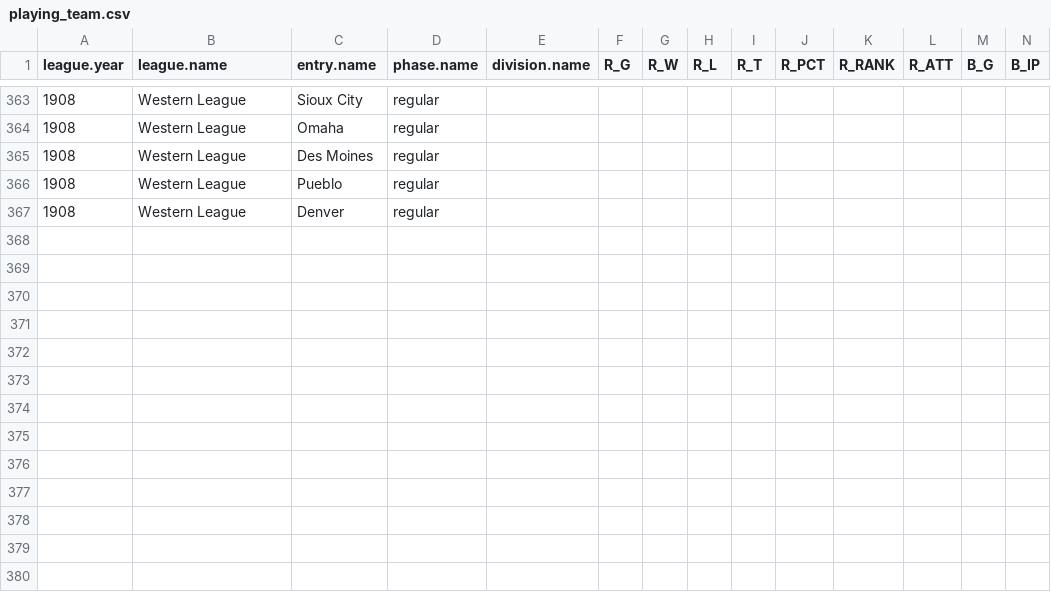
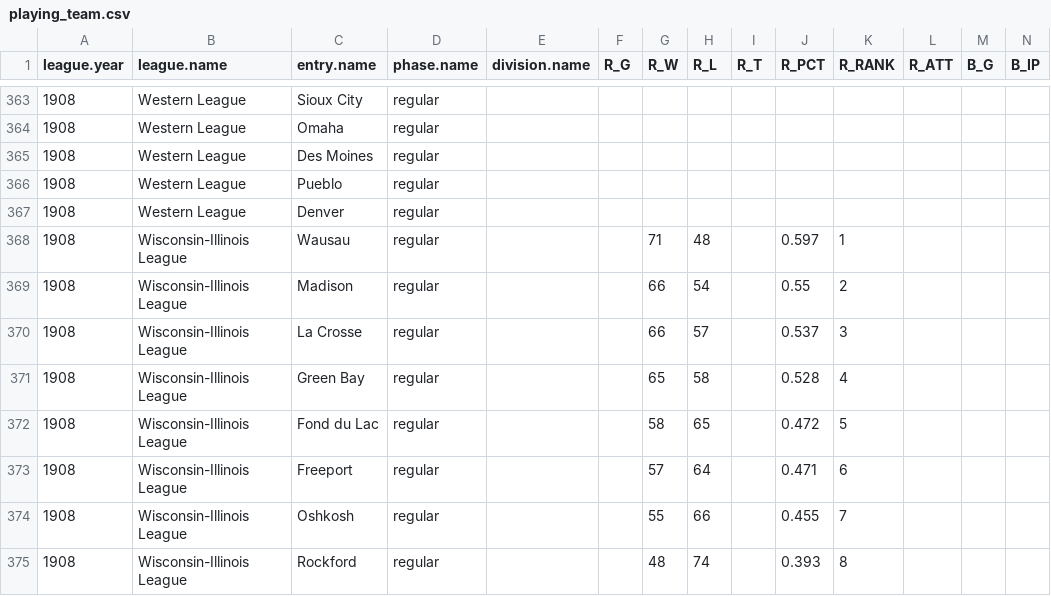
Before and after one commit to doc22940/minoraverages, a CSV file: processed/1909Reach/playing_team.csv, drawn as a sheet; only a part is shown, gaps mark what is left out; rows hold the shown columns only; the diff names each change by its address in the sheet, - before the commit and + after, or states it on an @@ line.

Commit message:
Added 1908 Wisconsin-Illinois League from 1909 Reach Guide by Cliff Blau.

```diff
--- a/processed/1909Reach/playing_team.csv
+++ b/processed/1909Reach/playing_team.csv
+row 368: 1908 | Wisconsin-Illinois League | Wausau | regular |  |  | 71 | 48 |  | 0.597 | 1
+row 369: 1908 | Wisconsin-Illinois League | Madison | regular |  |  | 66 | 54 |  | 0.55 | 2
+row 370: 1908 | Wisconsin-Illinois League | La Crosse | regular |  |  | 66 | 57 |  | 0.537 | 3
+row 371: 1908 | Wisconsin-Illinois League | Green Bay | regular |  |  | 65 | 58 |  | 0.528 | 4
+row 372: 1908 | Wisconsin-Illinois League | Fond du Lac | regular |  |  | 58 | 65 |  | 0.472 | 5
+row 373: 1908 | Wisconsin-Illinois League | Freeport | regular |  |  | 57 | 64 |  | 0.471 | 6
+row 374: 1908 | Wisconsin-Illinois League | Oshkosh | regular |  |  | 55 | 66 |  | 0.455 | 7
+row 375: 1908 | Wisconsin-Illinois League | Rockford | regular |  |  | 48 | 74 |  | 0.393 | 8
```
Also changed, not shown: 2 other files.
